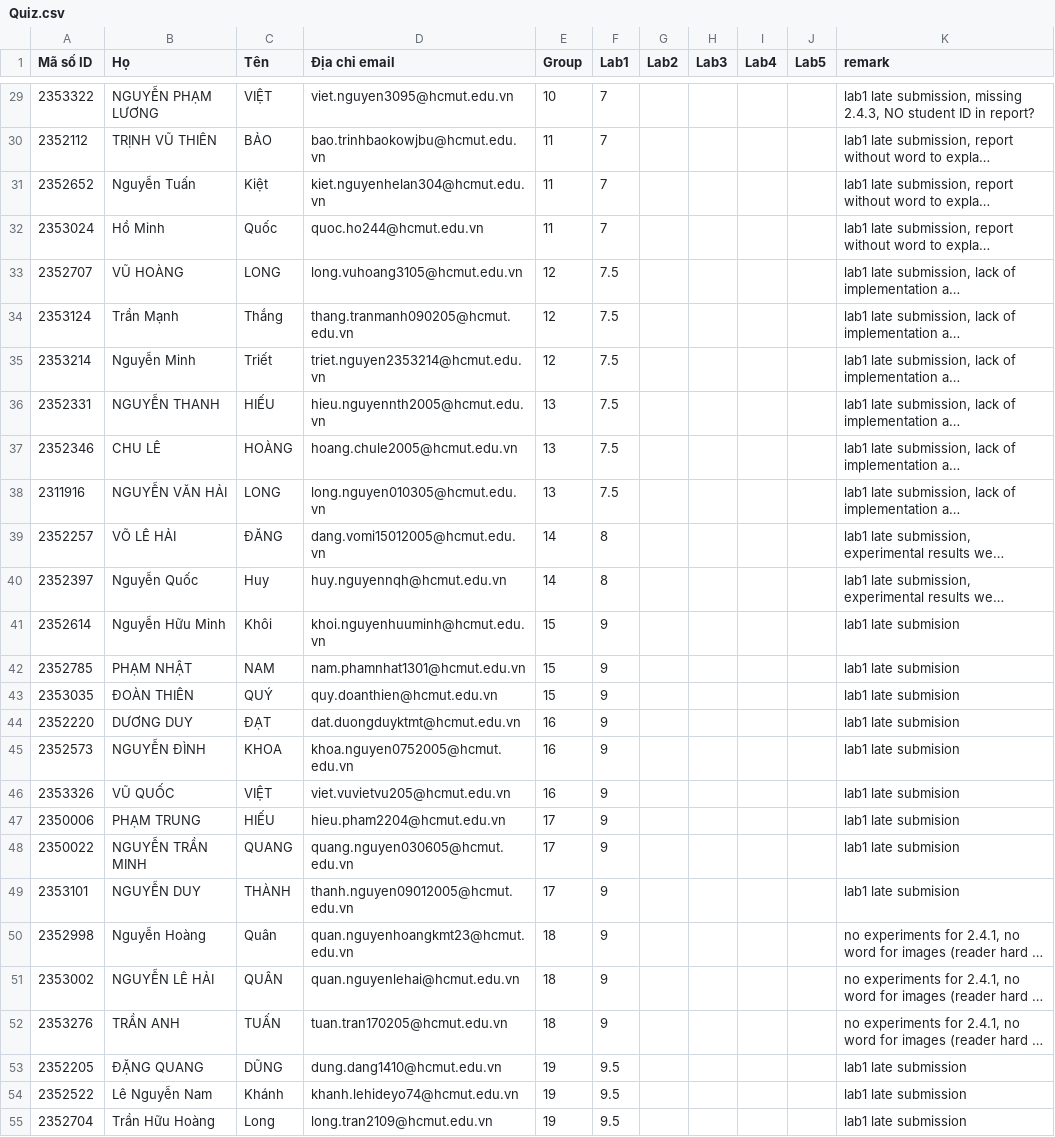
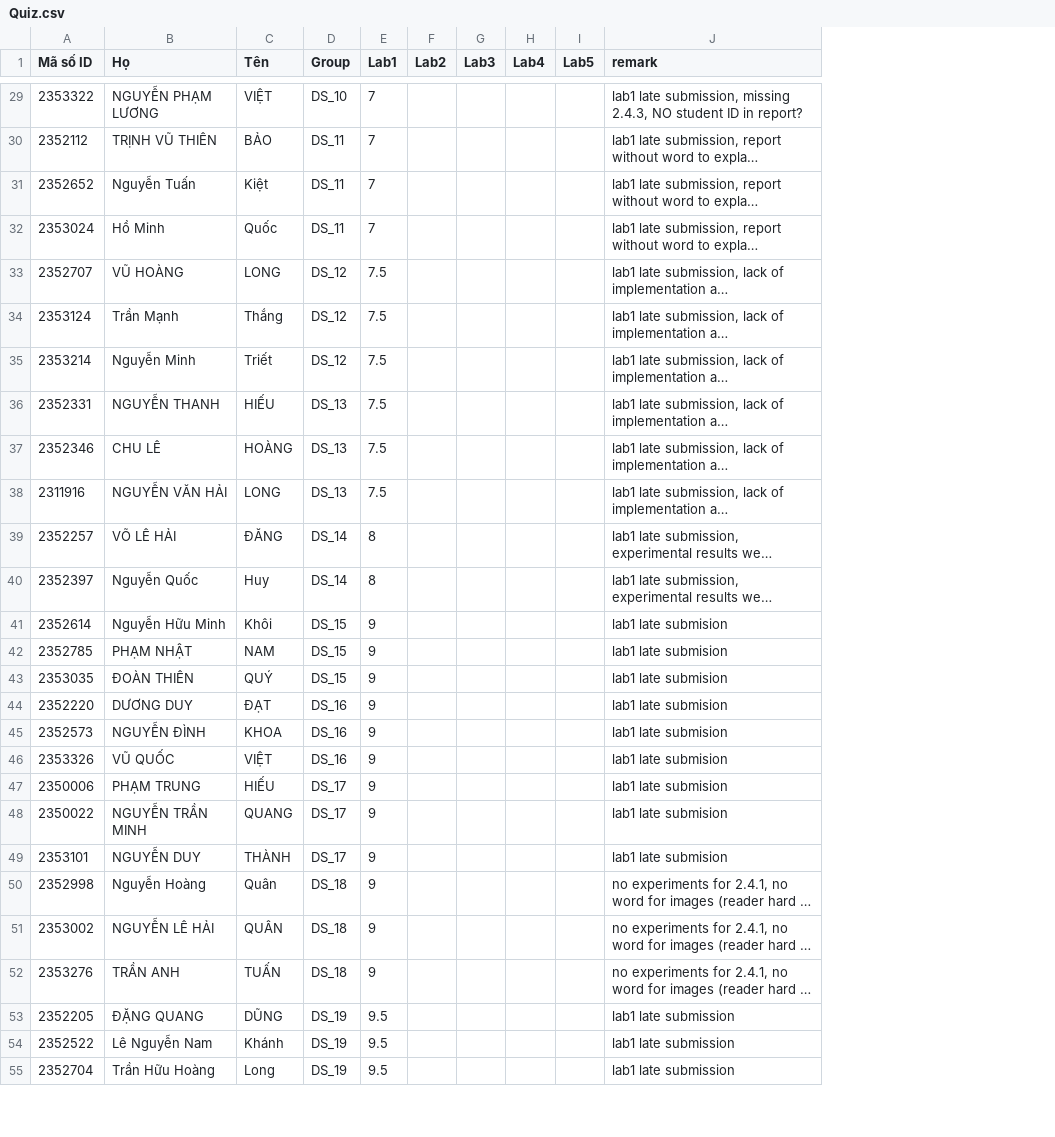
Before and after one commit to ThanhBinhTran/ThanhBinhTran.github.io, a CSV file: DigitalSystemScore/2023_HK231/Quiz.csv, drawn as a sheet; only a part is shown, gaps mark what is left out; long unchanged cells end in …; removed rows and columns are numbered as before the commit, all else as after; the diff covers the shown part only; the diff names each change by its address in the sheet, - before the commit and + after, or states it on an @@ line.

```diff
--- a/DigitalSystemScore/2023_HK231/Quiz.csv
+++ b/DigitalSystemScore/2023_HK231/Quiz.csv
-column D (Địa chỉ email), rows 29-55: viet.nguyen3095@hcmut.edu.vn | bao.trinhbaokowjbu@hcmut.edu.vn | kiet.nguyenhelan304@hcmut.edu.vn | quoc.ho244@hcmut.edu.vn | long.vuhoang3105@hcmut.edu.vn | thang.tranmanh090205@hcmut.edu.vn | triet.nguyen2353214@hcmut.edu.vn | hieu.nguyennth2005@hcmut.edu.vn | hoang.chule2005@hcmut.edu.vn | long.nguyen010305@hcmut.edu.vn | dang.vomi15012005@hcmut.edu.vn | huy.nguyennqh@hcmut.edu.vn | khoi.nguyenhuuminh@hcmut.edu.vn | nam.phamnhat1301@hcmut.edu.vn | quy.doanthien@hcmut.edu.vn | dat.duongduyktmt@hcmut.edu.vn | khoa.nguyen0752005@hcmut.edu.vn | viet.vuvietvu205@hcmut.edu.vn | hieu.pham2204@hcmut.edu.vn | quang.nguyen030605@hcmut.edu.vn | thanh.nguyen09012005@hcmut.edu.vn | quan.nguyenhoangkmt23@hcmut.edu.vn | quan.nguyenlehai@hcmut.edu.vn | tuan.tran170205@hcmut.edu.vn | dung.dang1410@hcmut.edu.vn | khanh.lehideyo74@hcmut.edu.vn | long.tran2109@hcmut.edu.vn
-D29 (Group): 10
+D29 (Group): DS_10
-D30:D32 (Group): 11
+D30:D32 (Group): DS_11
-D33:D35 (Group): 12
+D33:D35 (Group): DS_12
-D36:D38 (Group): 13
+D36:D38 (Group): DS_13
-D39:D40 (Group): 14
+D39:D40 (Group): DS_14
-D41:D43 (Group): 15
+D41:D43 (Group): DS_15
-D44:D46 (Group): 16
+D44:D46 (Group): DS_16
-D47:D49 (Group): 17
+D47:D49 (Group): DS_17
-D50:D52 (Group): 18
+D50:D52 (Group): DS_18
-D53:D55 (Group): 19
+D53:D55 (Group): DS_19
```
Also changed, not shown: 31 edited cells elsewhere in this file.
